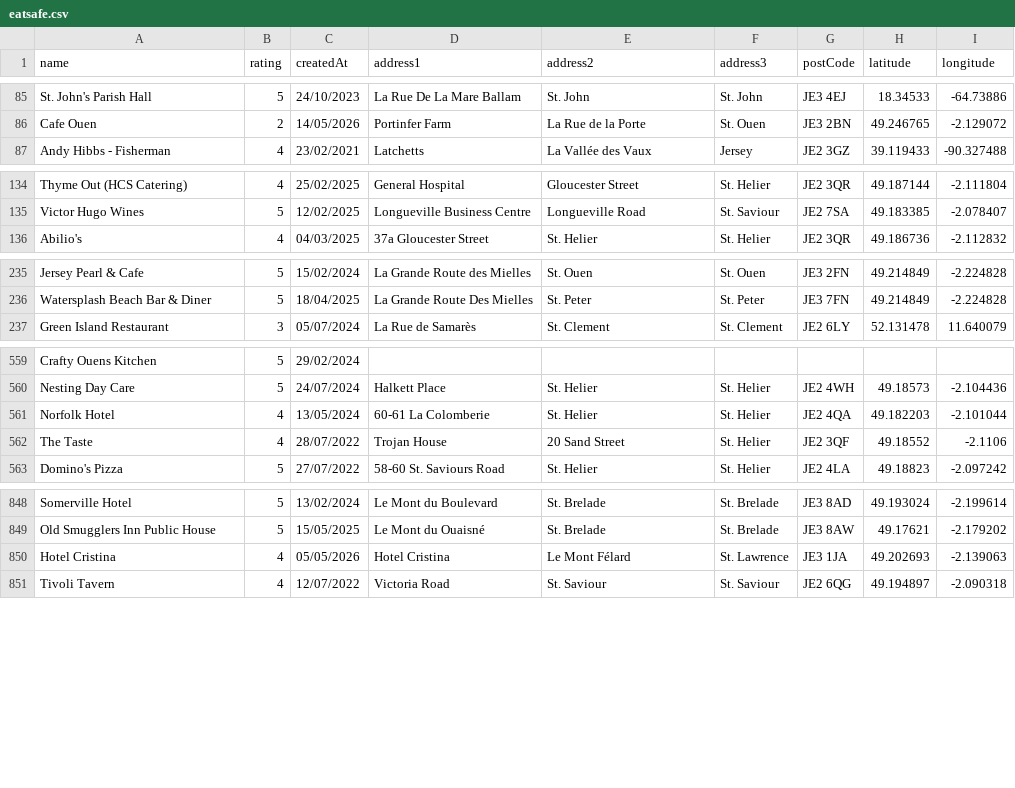
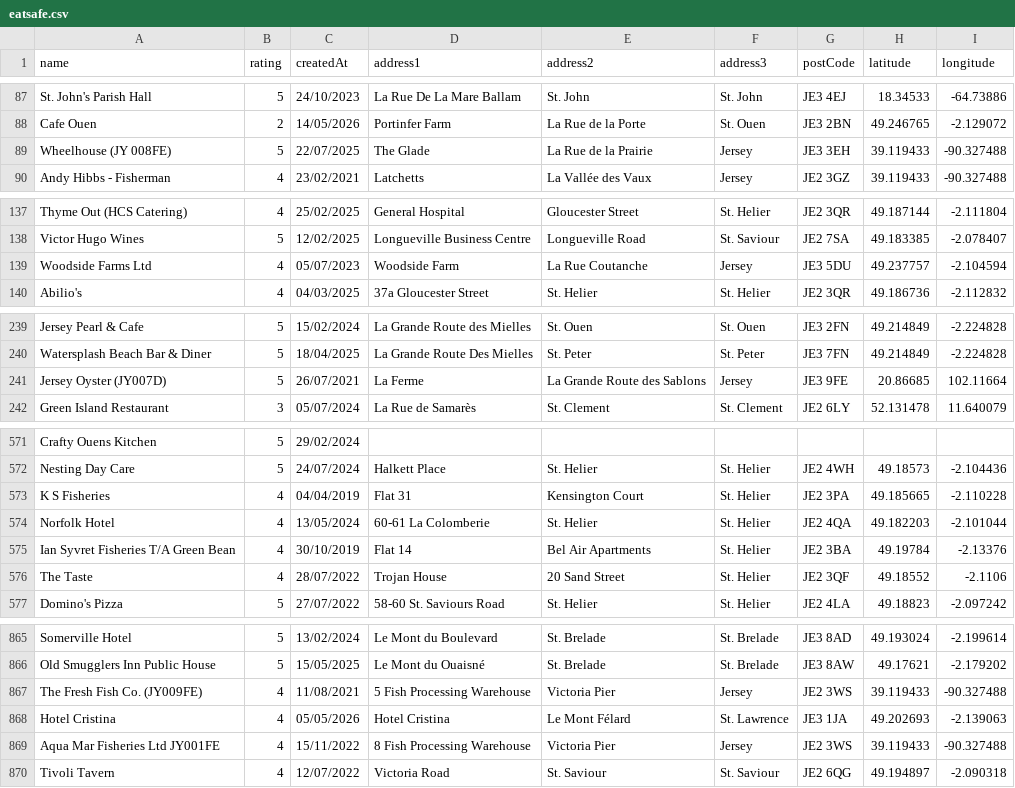
Before and after one commit to glitchjsy/opendata-downloads, a CSV file: data/eatsafe/eatsafe.csv, drawn as a sheet; only a part is shown, gaps mark what is left out; the diff covers the shown part only.

```diff
--- a/data/eatsafe/eatsafe.csv
+++ b/data/eatsafe/eatsafe.csv
@@ -86,2 +88,3 @@ St. John's Parish Hall,5,24/10/2023,La Rue De La Mare Ballam,St. John,St. John,J
 Cafe Ouen,2,14/05/2026,Portinfer Farm,La Rue de la Porte,St. Ouen,JE3 2BN,49.246765,-2.129072
+Wheelhouse (JY 008FE),5,22/07/2025,The Glade,La Rue de la Prairie,Jersey,JE3 3EH,39.119433,-90.327488
 Andy Hibbs - Fisherman,4,23/02/2021,Latchetts,La Vallée des Vaux,Jersey,JE2 3GZ,39.119433,-90.327488
@@ -135,2 +138,3 @@ Thyme Out (HCS Catering),4,25/02/2025,General Hospital,Gloucester Street,St. Hel
 Victor Hugo Wines,5,12/02/2025,Longueville Business Centre,Longueville Road,St. Saviour,JE2 7SA,49.183385,-2.078407
+Woodside Farms Ltd,4,05/07/2023,Woodside Farm,La Rue Coutanche,Jersey,JE3 5DU,49.237757,-2.104594
 Abilio's,4,04/03/2025,37a Gloucester Street,St. Helier,St. Helier,JE2 3QR,49.186736,-2.112832
@@ -236,2 +240,3 @@ Jersey Pearl & Cafe,5,15/02/2024,La Grande Route des Mielles,St. Ouen,St. Ouen,J
 Watersplash Beach Bar & Diner,5,18/04/2025,La Grande Route Des Mielles,St. Peter,St. Peter,JE3 7FN,49.214849,-2.224828
+Jersey Oyster (JY007D),5,26/07/2021,La Ferme,La Grande Route des Sablons,Jersey,JE3 9FE,20.86685,102.11664
 Green Island Restaurant,3,05/07/2024,La Rue de Samarès,St. Clement,St. Clement,JE2 6LY,52.131478,11.640079
@@ -560,3 +572,5 @@ Crafty Ouens Kitchen,5,29/02/2024,,,,,,
 Nesting Day Care,5,24/07/2024,Halkett Place,St. Helier,St. Helier,JE2 4WH,49.18573,-2.104436
+K S Fisheries,4,04/04/2019,Flat 31,Kensington Court,St. Helier,JE2 3PA,49.185665,-2.110228
 Norfolk Hotel,4,13/05/2024,60-61 La Colomberie,St. Helier,St. Helier,JE2 4QA,49.182203,-2.101044
+Ian Syvret Fisheries T/A Green Bean,4,30/10/2019,Flat 14,Bel Air Apartments,St. Helier,JE2 3BA,49.19784,-2.13376
 The Taste,4,28/07/2022,Trojan House,20 Sand Street,St. Helier,JE2 3QF,49.18552,-2.1106
@@ -849,3 +866,5 @@ Somerville Hotel,5,13/02/2024,Le Mont du Boulevard,St. Brelade,St. Brelade,JE3 8
 Old Smugglers Inn Public House,5,15/05/2025,Le Mont du Ouaisné,St. Brelade,St. Brelade,JE3 8AW,49.17621,-2.179202
+The Fresh Fish Co. (JY009FE),4,11/08/2021,5 Fish Processing Warehouse,Victoria Pier,Jersey,JE2 3WS,39.119433,-90.327488
 Hotel Cristina,4,05/05/2026,Hotel Cristina,Le Mont Félard,St. Lawrence,JE3 1JA,49.202693,-2.139063
+Aqua Mar Fisheries Ltd JY001FE,4,15/11/2022,8 Fish Processing Warehouse,Victoria Pier,Jersey,JE2 3WS,39.119433,-90.327488
 Tivoli Tavern,4,12/07/2022,Victoria Road,St. Saviour,St. Saviour,JE2 6QG,49.194897,-2.090318
```
Also changed, not shown: 13 added rows and 2 edited cells elsewhere in this file, 6 other files.
